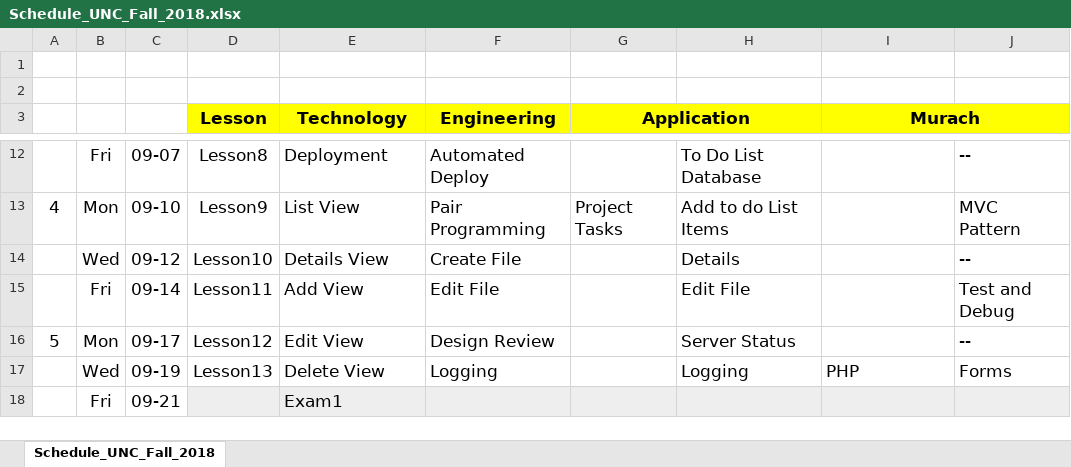
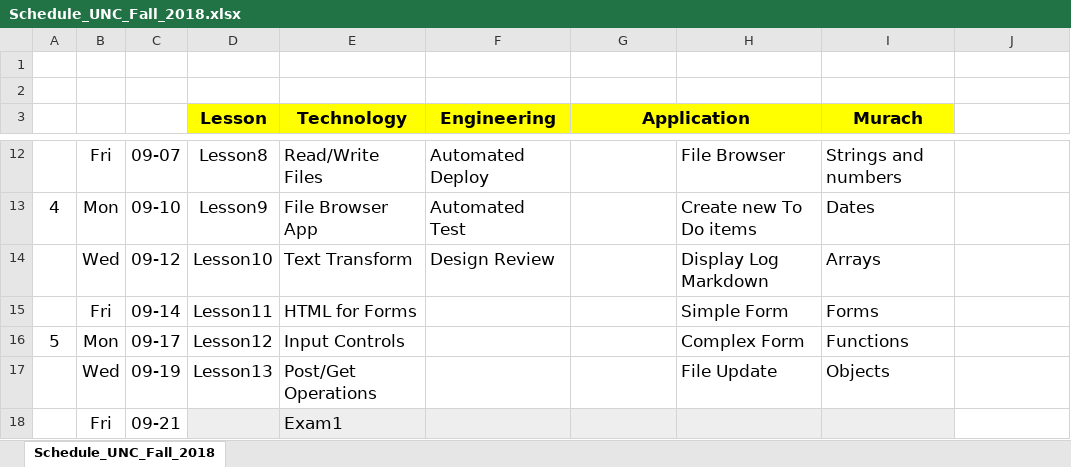
Before and after one commit to Mark-Seaman/GitBook-PHP-Apps, an Excel workbook: Schedule_UNC_Fall_2018.xlsx, sheet Schedule_UNC_Fall_2018, drawn as a sheet; only a part is shown, gaps mark what is left out; values as stored, in another font and other column widths than the file's, no borders; the diff covers the shown part only; the diff names each change by its address in the sheet, - before the commit and + after, or states it on an @@ line.

Commit message:
Update UNC repos and class schedule

```diff
--- a/Schedule_UNC_Fall_2018.xlsx (sheet Schedule_UNC_Fall_2018)
+++ b/Schedule_UNC_Fall_2018.xlsx (sheet Schedule_UNC_Fall_2018)
-I3:J3 merged
-J3 fill: #FFFF00
+J3 fill: none
-E12 (Technology): Deployment
+E12 (Technology): Read/Write Files
-H12: To Do List Database
+H12: File Browser
-I12 (Murach): (empty)
+I12 (Murach): Strings and numbers
-J12: --
+J12: (empty)
-E13 (Technology): List View
+E13 (Technology): File Browser App
-F13 (Engineering): Pair Programming
+F13 (Engineering): Automated Test
-G13 (Application): Project Tasks
+G13 (Application): (empty)
-H13: Add to do List Items
+H13: Create new To Do items
-I13 (Murach): (empty)
+I13 (Murach): Dates
-J13: MVC Pattern
+J13: (empty)
-E14 (Technology): Details View
+E14 (Technology): Text Transform
-F14 (Engineering): Create File
+F14 (Engineering): Design Review
-H14: Details
+H14: Display Log Markdown
-I14 (Murach): (empty)
+I14 (Murach): Arrays
-J14: --
+J14: (empty)
-E15 (Technology): Add View
+E15 (Technology): HTML for Forms
-F15 (Engineering): Edit File
+F15 (Engineering): (empty)
-H15: Edit File
+H15: Simple Form
-I15 (Murach): (empty)
+I15 (Murach): Forms
-J15: Test and Debug
+J15: (empty)
-E16 (Technology): Edit View
+E16 (Technology): Input Controls
-F16 (Engineering): Design Review
+F16 (Engineering): (empty)
-H16: Server Status
+H16: Complex Form
-I16 (Murach): (empty)
+I16 (Murach): Functions
-J16: --
+J16: (empty)
-E17 (Technology): Delete View
+E17 (Technology): Post/Get Operations
-F17 (Engineering): Logging
+F17 (Engineering): (empty)
-H17: Logging
+H17: File Update
-I17 (Murach): PHP
+I17 (Murach): Objects
-J17: Forms
+J17: (empty)
-J18 fill: #EEEEEE
+J18 fill: none
```
Also changed, not shown: 173 edited cells and cell formats elsewhere in this sheet.
